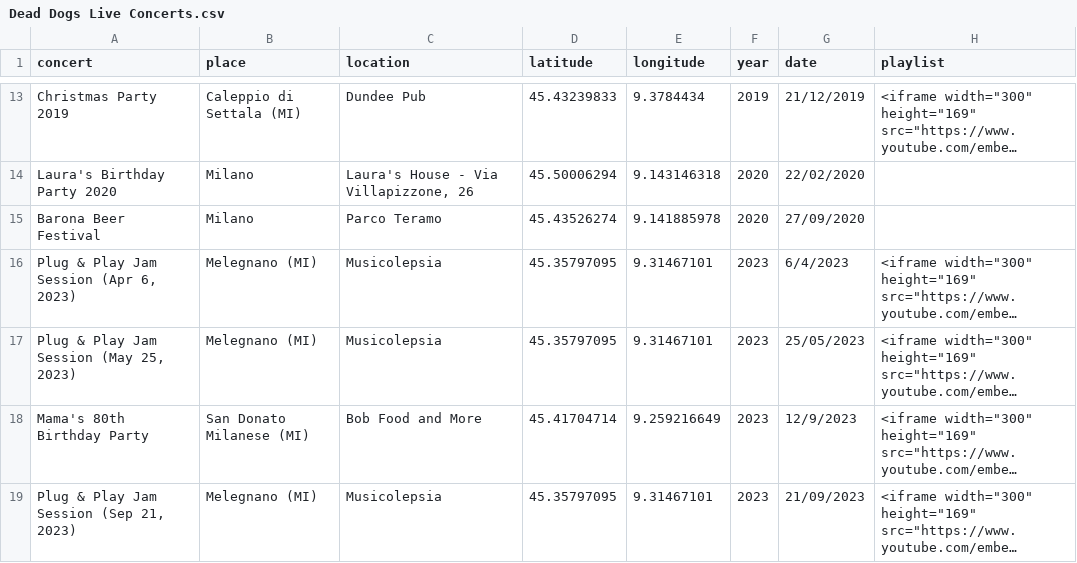
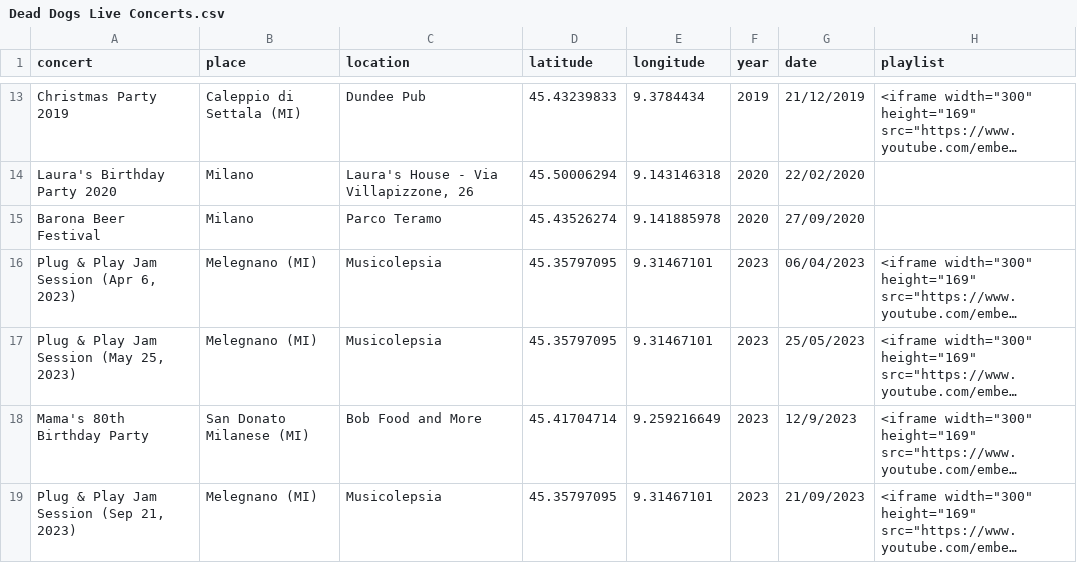
Before and after one commit to asperanz/Dead-Dogs-Analytics-ShinyApp, a CSV file: Production/Shiny/data/Dead Dogs Live Concerts.csv, drawn as a sheet; only a part is shown, gaps mark what is left out; long unchanged cells end in …; the diff names each change by its address in the sheet, - before the commit and + after, or states it on an @@ line.

Commit message:
File updated

```diff
--- a/Production/Shiny/data/Dead Dogs Live Concerts.csv
+++ b/Production/Shiny/data/Dead Dogs Live Concerts.csv
-G16 (date): 6/4/2023
+G16 (date): 06/04/2023
```
